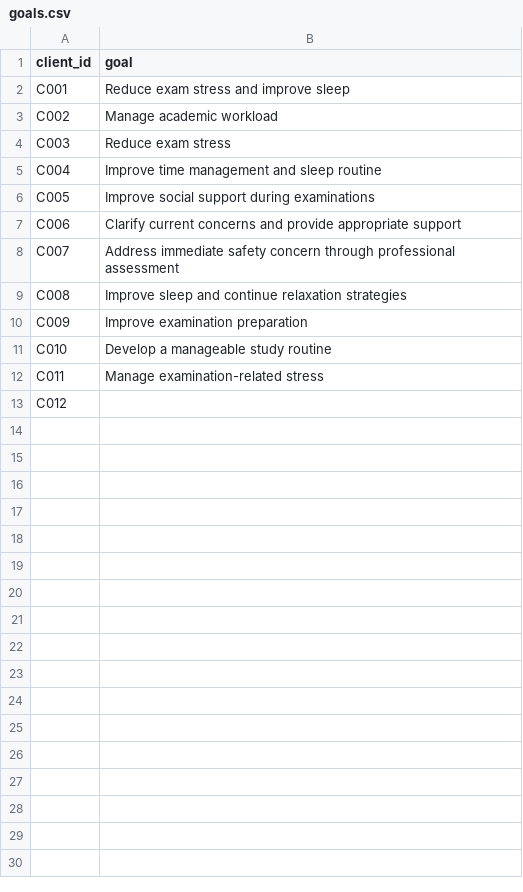
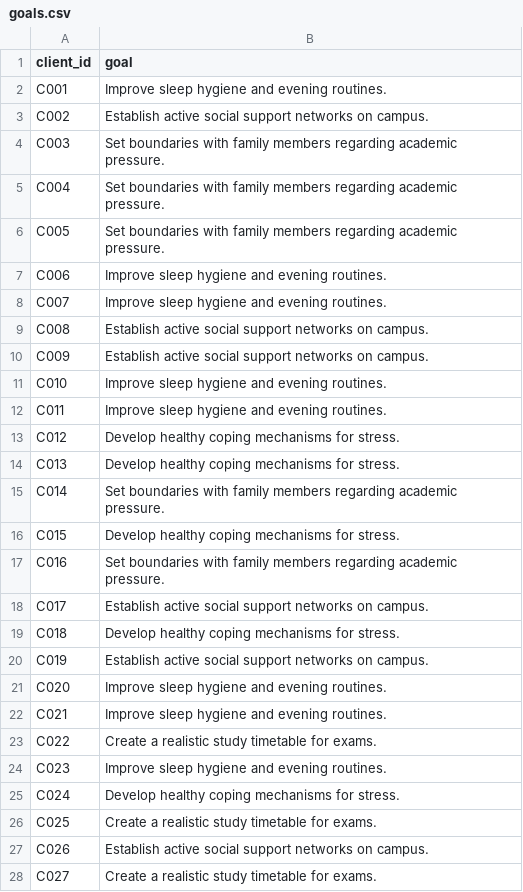
Before and after one commit to manisha-88/consent-aware-continuity-counsellor, a CSV file: data/synthetic/goals.csv, drawn as a sheet; only a part is shown; the diff covers the shown part only.

```diff
--- a/data/synthetic/goals.csv
+++ b/data/synthetic/goals.csv
@@ -1,13 +1,28 @@
 client_id,goal
-C001,"Reduce exam stress and improve sleep"
-C002,"Manage academic workload"
-C003,"Reduce exam stress"
-C004,"Improve time management and sleep routine"
-C005,"Improve social support during examinations"
-C006,"Clarify current concerns and provide appropriate support"
-C007,"Address immediate safety concern through professional assessment"
-C008,"Improve sleep and continue relaxation strategies"
-C009,"Improve examination preparation"
-C010,"Develop a manageable study routine"
-C011,"Manage examination-related stress"
-C012,""
+C001,Improve sleep hygiene and evening routines.
+C002,Establish active social support networks on campus.
+C003,Set boundaries with family members regarding academic pressure.
+C004,Set boundaries with family members regarding academic pressure.
+C005,Set boundaries with family members regarding academic pressure.
+C006,Improve sleep hygiene and evening routines.
+C007,Improve sleep hygiene and evening routines.
+C008,Establish active social support networks on campus.
+C009,Establish active social support networks on campus.
+C010,Improve sleep hygiene and evening routines.
+C011,Improve sleep hygiene and evening routines.
+C012,Develop healthy coping mechanisms for stress.
+C013,Develop healthy coping mechanisms for stress.
+C014,Set boundaries with family members regarding academic pressure.
+C015,Develop healthy coping mechanisms for stress.
+C016,Set boundaries with family members regarding academic pressure.
+C017,Establish active social support networks on campus.
+C018,Develop healthy coping mechanisms for stress.
+C019,Establish active social support networks on campus.
+C020,Improve sleep hygiene and evening routines.
+C021,Improve sleep hygiene and evening routines.
+C022,Create a realistic study timetable for exams.
+C023,Improve sleep hygiene and evening routines.
+C024,Develop healthy coping mechanisms for stress.
+C025,Create a realistic study timetable for exams.
+C026,Establish active social support networks on campus.
+C027,Create a realistic study timetable for exams.
```
Also changed, not shown: 3 added rows elsewhere in this file, data/synthetic/consent_choices.csv, data/synthetic/pending_actions.csv, 45 other files.
